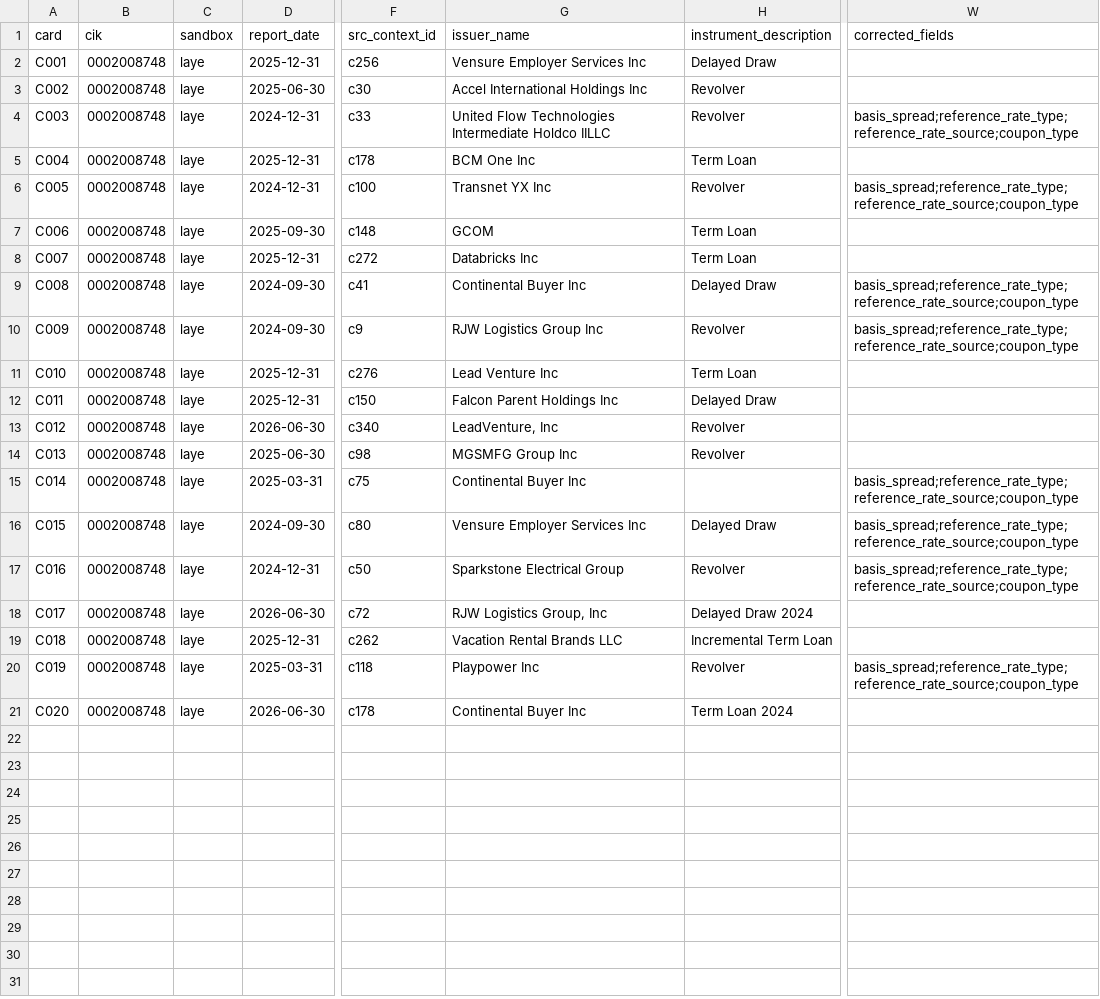
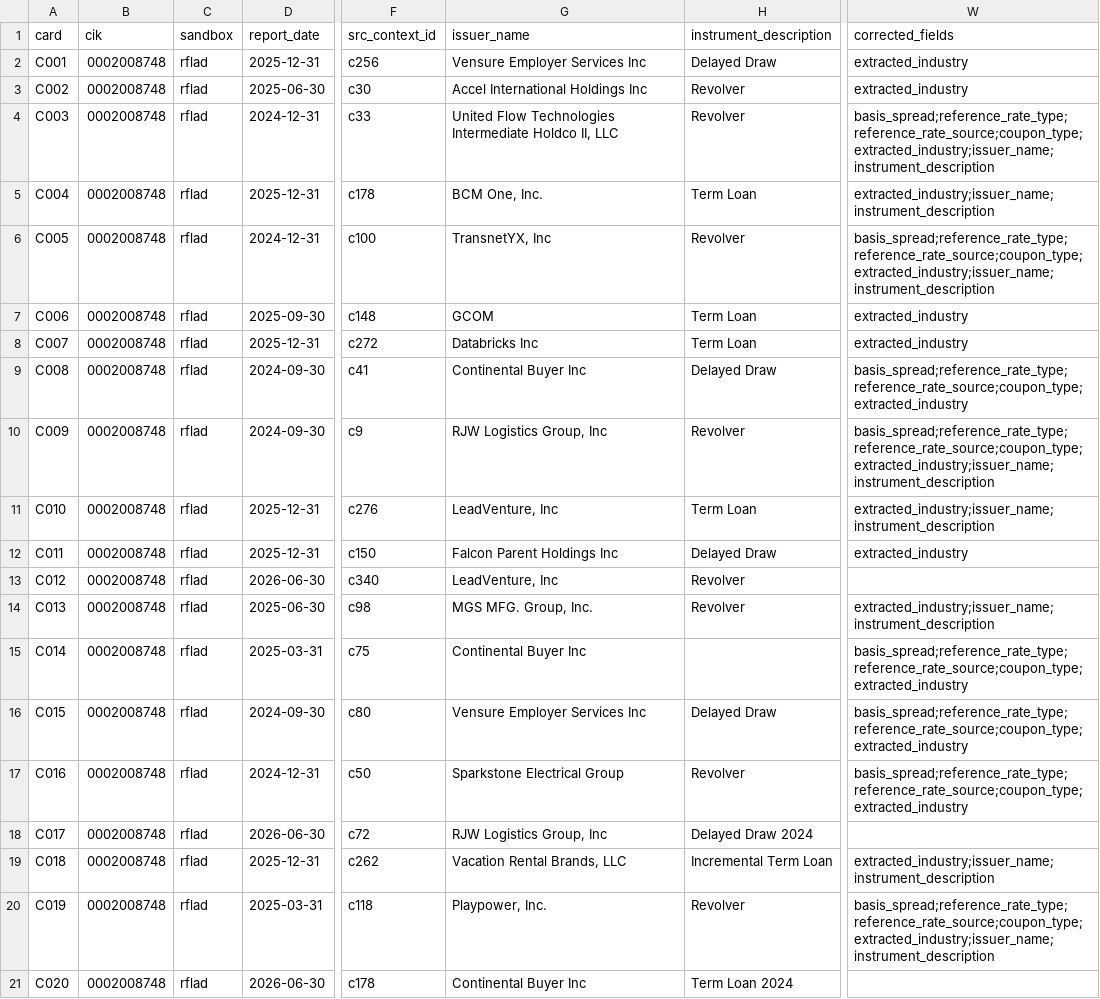
Before and after one commit to JamesCAlger/privatemarketwatch, a CSV file: docs/investigations/v05_readings/samples/0002008748/sample.csv, drawn as a sheet; only a part is shown, gaps mark what is left out; the diff names each change by its address in the sheet, - before the commit and + after, or states it on an @@ line.

```diff
--- a/docs/investigations/v05_readings/samples/0002008748/sample.csv
+++ b/docs/investigations/v05_readings/samples/0002008748/sample.csv
-C2:C21 (sandbox): laye
+C2:C21 (sandbox): rflad
-W2:W3 (corrected_fields): (empty)
+W2:W3 (corrected_fields): extracted_industry
-G4 (issuer_name): …Intermediate Holdco IILLC
+G4 (issuer_name): …Intermediate Holdco II, LLC
-W4 (corrected_fields): basis_spread;reference_rate_type;reference_rate_source;coupon_type
+W4 (corrected_fields): basis_spread;reference_rate_type;reference_rate_source;coupon_type;extracted_industry;issuer_name;instrument_description
-G5 (issuer_name): BCM One Inc
+G5 (issuer_name): BCM One, Inc.
-W5 (corrected_fields): (empty)
+W5 (corrected_fields): extracted_industry;issuer_name;instrument_description
-G6 (issuer_name): Transnet YX Inc
+G6 (issuer_name): TransnetYX, Inc
-W6 (corrected_fields): basis_spread;reference_rate_type;reference_rate_source;coupon_type
+W6 (corrected_fields): basis_spread;reference_rate_type;reference_rate_source;coupon_type;extracted_industry;issuer_name;instrument_description
-W7:W8 (corrected_fields): (empty)
+W7:W8 (corrected_fields): extracted_industry
-W9 (corrected_fields): basis_spread;reference_rate_type;reference_rate_source;coupon_type
+W9 (corrected_fields): basis_spread;reference_rate_type;reference_rate_source;coupon_type;extracted_industry
-G10 (issuer_name): RJW Logistics Group Inc
+G10 (issuer_name): RJW Logistics Group, Inc
-W10 (corrected_fields): basis_spread;reference_rate_type;reference_rate_source;coupon_type
+W10 (corrected_fields): basis_spread;reference_rate_type;reference_rate_source;coupon_type;extracted_industry;issuer_name;instrument_description
-G11 (issuer_name): Lead Venture Inc
+G11 (issuer_name): LeadVenture, Inc
-W11 (corrected_fields): (empty)
+W11 (corrected_fields): extracted_industry;issuer_name;instrument_description
-W12 (corrected_fields): (empty)
+W12 (corrected_fields): extracted_industry
-G14 (issuer_name): MGSMFG Group Inc
+G14 (issuer_name): MGS MFG. Group, Inc.
-W14 (corrected_fields): (empty)
+W14 (corrected_fields): extracted_industry;issuer_name;instrument_description
-W15:W17 (corrected_fields): basis_spread;reference_rate_type;reference_rate_source;coupon_type
+W15:W17 (corrected_fields): basis_spread;reference_rate_type;reference_rate_source;coupon_type;extracted_industry
-G19 (issuer_name): Vacation Rental Brands LLC
+G19 (issuer_name): Vacation Rental Brands, LLC
-W19 (corrected_fields): (empty)
+W19 (corrected_fields): extracted_industry;issuer_name;instrument_description
-G20 (issuer_name): Playpower Inc
+G20 (issuer_name): Playpower, Inc.
-W20 (corrected_fields): basis_spread;reference_rate_type;reference_rate_source;coupon_type
+W20 (corrected_fields): basis_spread;reference_rate_type;reference_rate_source;coupon_type;extracted_industry;issuer_name;instrument_description
```
Also changed, not shown: docs/investigations/v05_observations.csv, 13 other files.
